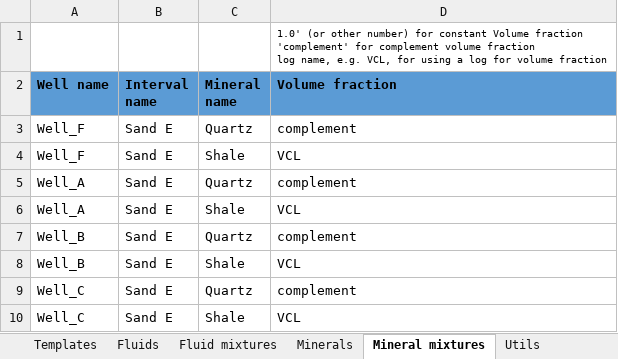
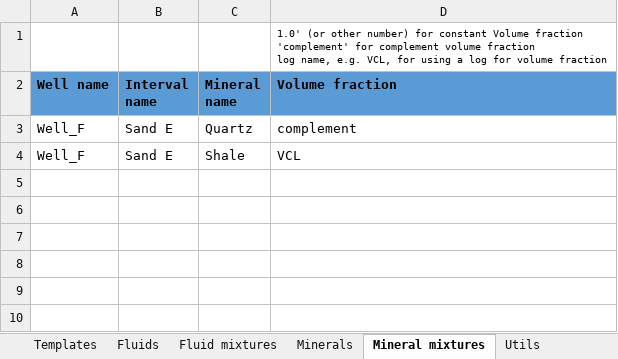
Before and after one commit to emblixt/blixt_rp, an Excel workbook: excels/project_table.xlsx, sheet Mineral mixtures, drawn as a sheet; values as stored, in another font and other column widths than the file's, no borders; conditional formats not drawn; the diff names each change by its address in the sheet, - before the commit and + after, or states it on an @@ line.

Commit message:
Continued development for calculating elastic properties for fluids and minerals

```diff
--- a/excels/project_table.xlsx (sheet Mineral mixtures)
+++ b/excels/project_table.xlsx (sheet Mineral mixtures)
-row 5: Well_A | Sand E | Quartz | complement
-row 6: Well_A | Sand E | Shale | VCL
-row 7: Well_B | Sand E | Quartz | complement
-row 8: Well_B | Sand E | Shale | VCL
-row 9: Well_C | Sand E | Quartz | complement
-row 10: Well_C | Sand E | Shale | VCL
```
Also changed, not shown: sheet Fluids, sheet Wells table, sheet Well settings, sheet Fluid mixtures, 6 other files.
